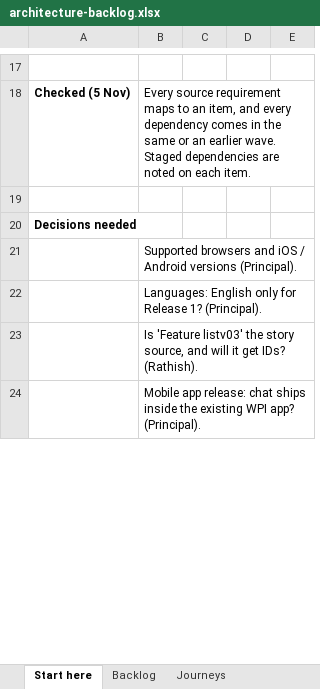
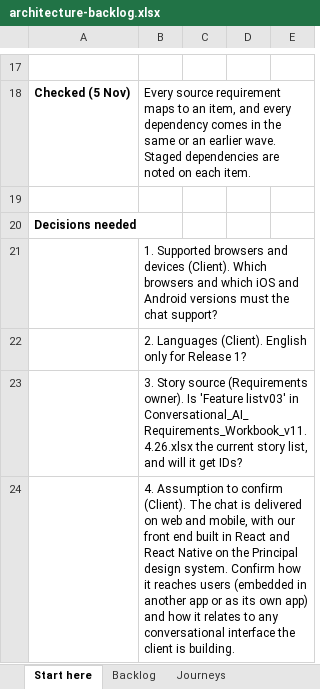
Before and after one commit to Kejiyaj/conversational_ai, an Excel workbook: docs/architecture/architecture-backlog.xlsx, sheet Start here, drawn as a sheet; only a part is shown, gaps mark what is left out; values as stored, in another font and other column widths than the file's, no borders; the diff covers the shown part only; the diff names each change by its address in the sheet, - before the commit and + after, or states it on an @@ line.

```diff
--- a/docs/architecture/architecture-backlog.xlsx (sheet Start here)
+++ b/docs/architecture/architecture-backlog.xlsx (sheet Start here)
-B21: Supported browsers and iOS / Android versions (Principal).
+B21: 1. Supported browsers and devices (Client). Which browsers and which iOS and Android versions must the chat support?
-B22: Languages: English only for Release 1? (Principal).
+B22: 2. Languages (Client). English only for Release 1?
-B23: Is 'Feature listv03' the story source, and will it get IDs? (Rathish).
+B23: 3. Story source (Requirements owner). Is 'Feature listv03' in Conversational_AI_Requirements_Workbook_v11.4.26.xlsx the current story list, and will it get IDs?
-B24: Mobile app release: chat ships inside the existing WPI app? (Principal).
+B24: 4. Assumption to confirm (Client). The chat is delivered on web and mobile, with our front end built in React and React Native on the Principal design system. Confirm how it reaches users (embedded in another app or as its own app) and how it relates to any conversational interface the client is building.
```
Also changed, not shown: 4 edited cells elsewhere in this sheet, sheet Backlog.
